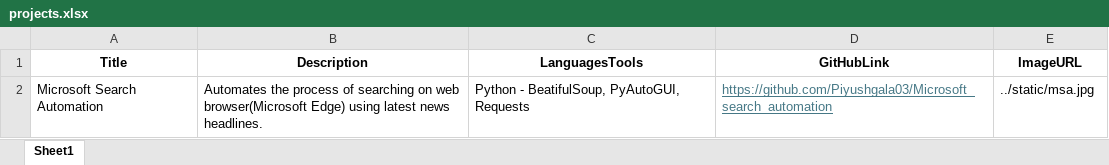
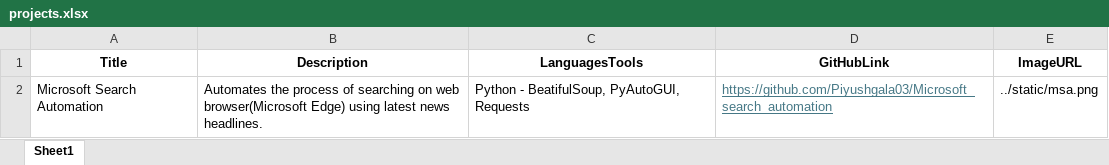
Before and after one commit to Piyushgala03/piyush-gala-portfolio, an Excel workbook: data/projects.xlsx, sheet Sheet1, drawn as a sheet; values as stored, in another font and other column widths than the file's, no borders; the diff names each change by its address in the sheet, - before the commit and + after, or states it on an @@ line.

Commit message:
Update projects.xlsx

```diff
--- a/data/projects.xlsx (sheet Sheet1)
+++ b/data/projects.xlsx (sheet Sheet1)
-E2 (ImageURL): ../static/msa.jpg
+E2 (ImageURL): ../static/msa.png
```
